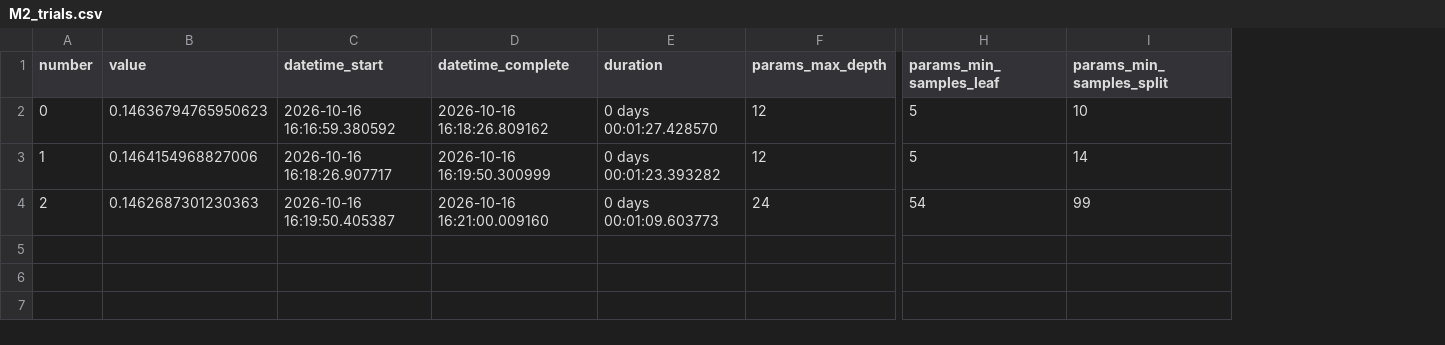
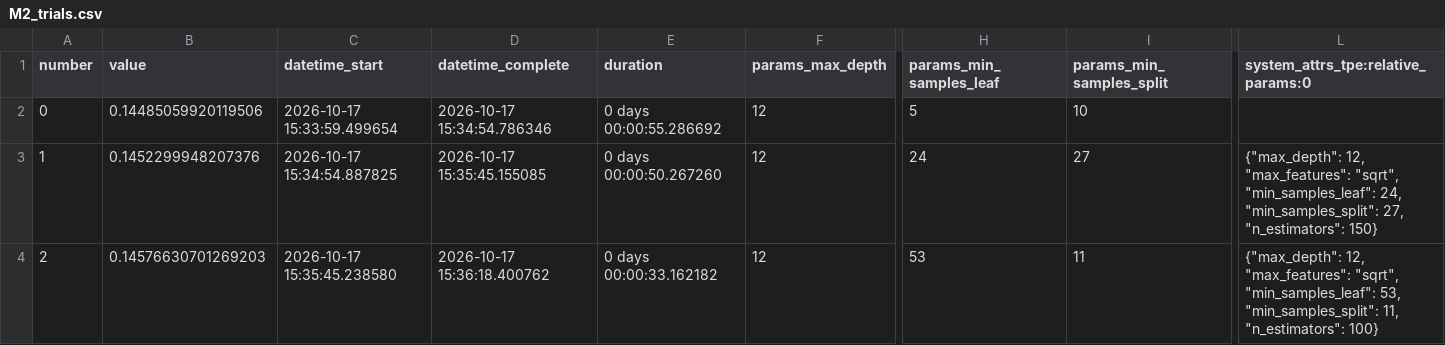
Before and after one commit to AlejandroPenagos84/ML_Project, a CSV file: workshops/w1/artifacts/sherlock_w1/optuna/M2_trials.csv, drawn as a sheet; only a part is shown, gaps mark what is left out; the diff names each change by its address in the sheet, - before the commit and + after, or states it on an @@ line.

```diff
--- a/workshops/w1/artifacts/sherlock_w1/optuna/M2_trials.csv
+++ b/workshops/w1/artifacts/sherlock_w1/optuna/M2_trials.csv
+column L, rows 1-4: system_attrs_tpe:relative_params:0 |  | {"max_depth": 12, "max_features": "sqrt", "min_samples_leaf": 24, "min_samples_split": 27, "n_estimators": 150} | {"max_depth": 12, "max_features": "sqrt", "min_samples_leaf": 53, "min_samples_split": 11, "n_estimators": 100}
-B2 (value): 0.14636794765950623
+B2 (value): 0.14485059920119506
-C2 (datetime_start): 2026-10-16 16:16:59.380592
+C2 (datetime_start): 2026-10-17 15:33:59.499654
-D2 (datetime_complete): 2026-10-16 16:18:26.809162
+D2 (datetime_complete): 2026-10-17 15:34:54.786346
-E2 (duration): 0 days 00:01:27.428570
+E2 (duration): 0 days 00:00:55.286692
-B3 (value): 0.1464154968827006
+B3 (value): 0.1452299948207376
-C3 (datetime_start): 2026-10-16 16:18:26.907717
+C3 (datetime_start): 2026-10-17 15:34:54.887825
-D3 (datetime_complete): 2026-10-16 16:19:50.300999
+D3 (datetime_complete): 2026-10-17 15:35:45.155085
-E3 (duration): 0 days 00:01:23.393282
+E3 (duration): 0 days 00:00:50.267260
-H3 (params_min_samples_leaf): 5
+H3 (params_min_samples_leaf): 24
-I3 (params_min_samples_split): 14
+I3 (params_min_samples_split): 27
-B4 (value): 0.1462687301230363
+B4 (value): 0.14576630701269203
-C4 (datetime_start): 2026-10-16 16:19:50.405387
+C4 (datetime_start): 2026-10-17 15:35:45.238580
-D4 (datetime_complete): 2026-10-16 16:21:00.009160
+D4 (datetime_complete): 2026-10-17 15:36:18.400762
-E4 (duration): 0 days 00:01:09.603773
+E4 (duration): 0 days 00:00:33.162182
-F4 (params_max_depth): 24
+F4 (params_max_depth): 12
-H4 (params_min_samples_leaf): 54
+H4 (params_min_samples_leaf): 53
-I4 (params_min_samples_split): 99
+I4 (params_min_samples_split): 11
```
Also changed, not shown: workshops/w1/artifacts/sherlock_w1/metrics/test_metrics.csv, workshops/w1/artifacts/sherlock_w1/metrics/test_metrics_at_05.csv, 32 other files.
